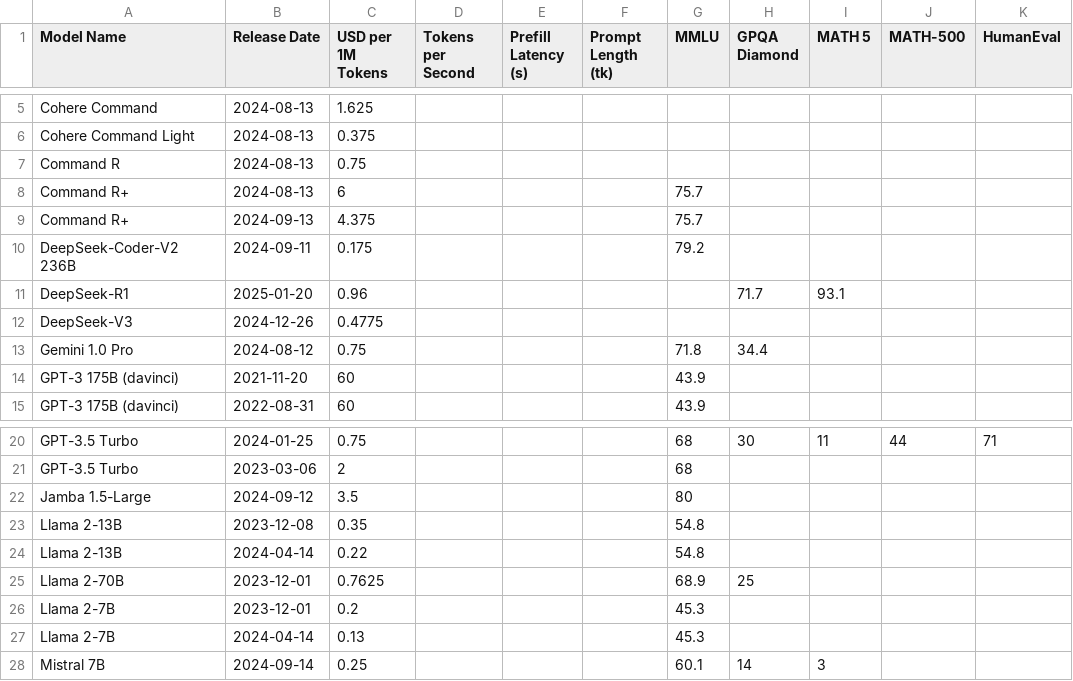
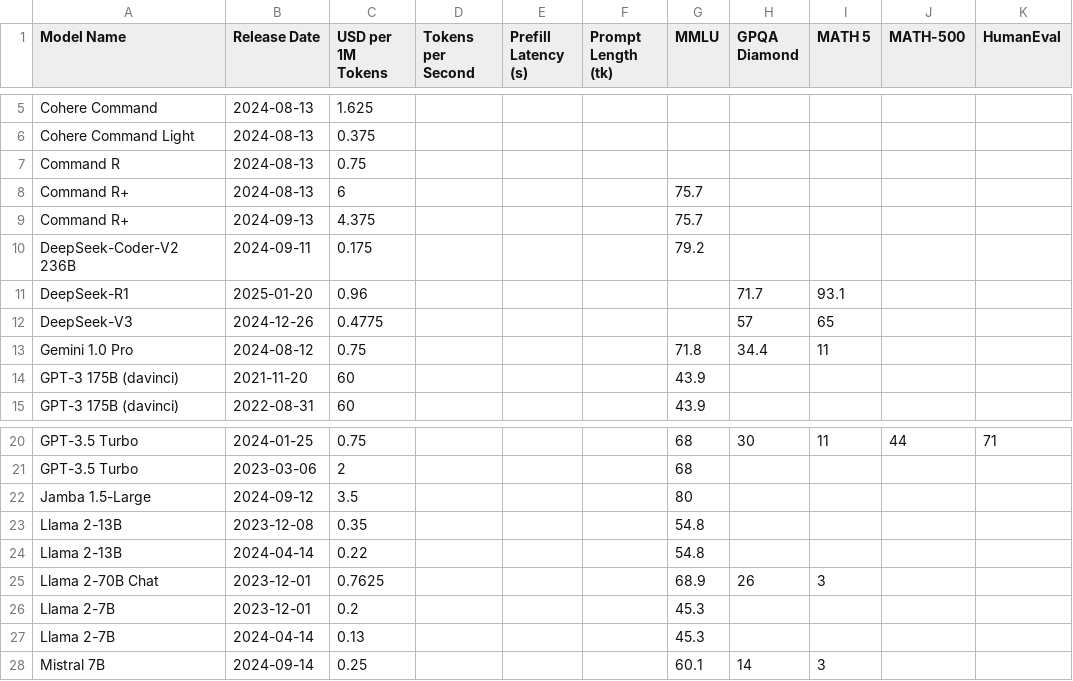
Before and after one commit to epoch-research/llm-benchmark-efficiency, a CSV file: data/epoch_ai_price_data_not_in_aa_with_benchmarks.csv, drawn as a sheet; only a part is shown, gaps mark what is left out; the diff names each change by its address in the sheet, - before the commit and + after, or states it on an @@ line.

Commit message:
Update data and add method to regress on average benchmark score

```diff
--- a/data/epoch_ai_price_data_not_in_aa_with_benchmarks.csv
+++ b/data/epoch_ai_price_data_not_in_aa_with_benchmarks.csv
-H12 (GPQA Diamond): (empty)
+H12 (GPQA Diamond): 57
-I12 (MATH 5): (empty)
+I12 (MATH 5): 65
-I13 (MATH 5): (empty)
+I13 (MATH 5): 11
-A25 (Model Name): Llama 2-70B
+A25 (Model Name): Llama 2-70B Chat
-H25 (GPQA Diamond): 25
+H25 (GPQA Diamond): 26
-I25 (MATH 5): (empty)
+I25 (MATH 5): 3
```
Also changed, not shown: data/aa_data_with_math5.csv, 1 other file.
